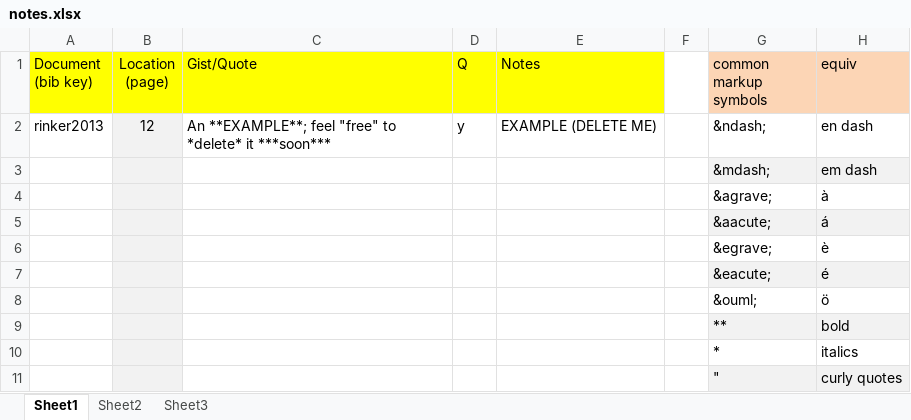
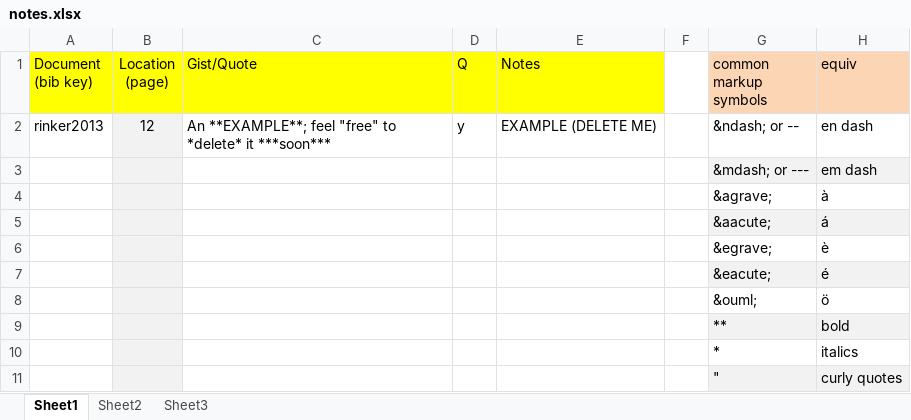
Before and after one commit to trinker/reports, an Excel workbook: inst/extdata/docs/notes.xlsx, sheet Sheet1, drawn as a sheet; values as stored, in another font and other column widths than the file's, no borders; the diff names each change by its address in the sheet, - before the commit and + after, or states it on an @@ line.

Commit message:
updates notes to show -- and ---

```diff
--- a/inst/extdata/docs/notes.xlsx (sheet Sheet1)
+++ b/inst/extdata/docs/notes.xlsx (sheet Sheet1)
-G2 (common markup symbols): &ndash;
+G2 (common markup symbols): &ndash; or --
-G3 (common markup symbols): &mdash;
+G3 (common markup symbols): &mdash; or ---
```
